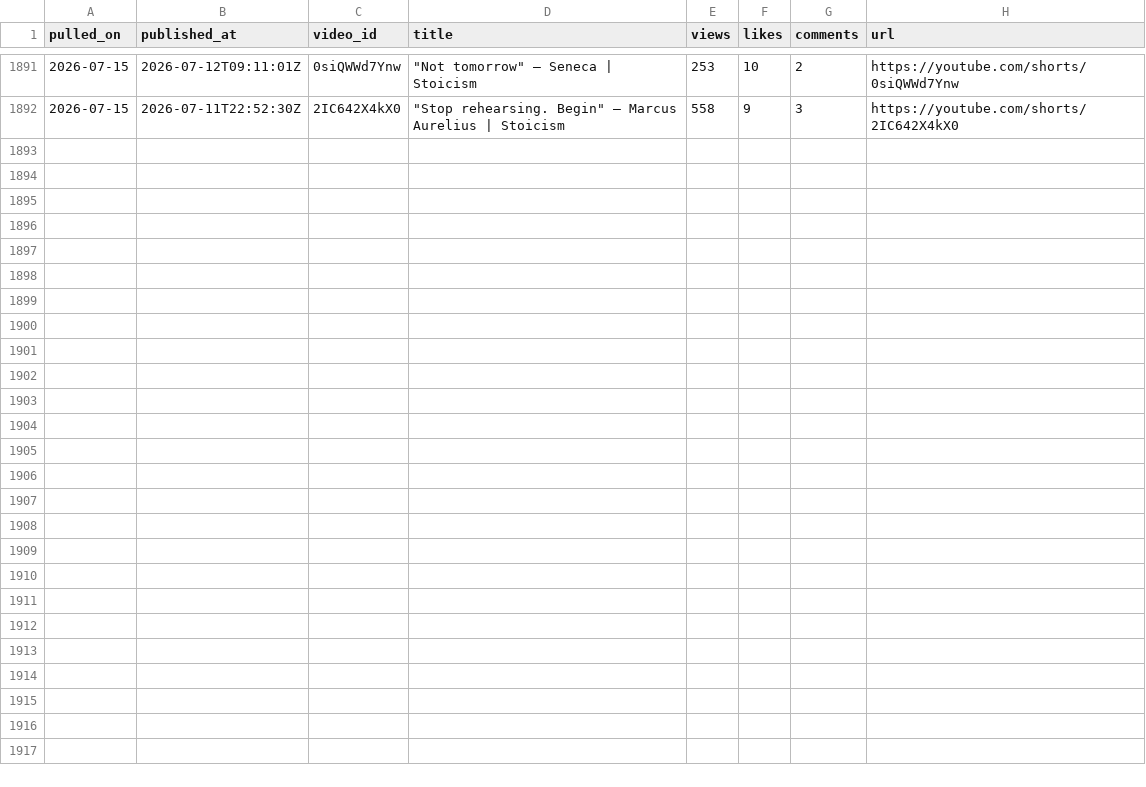
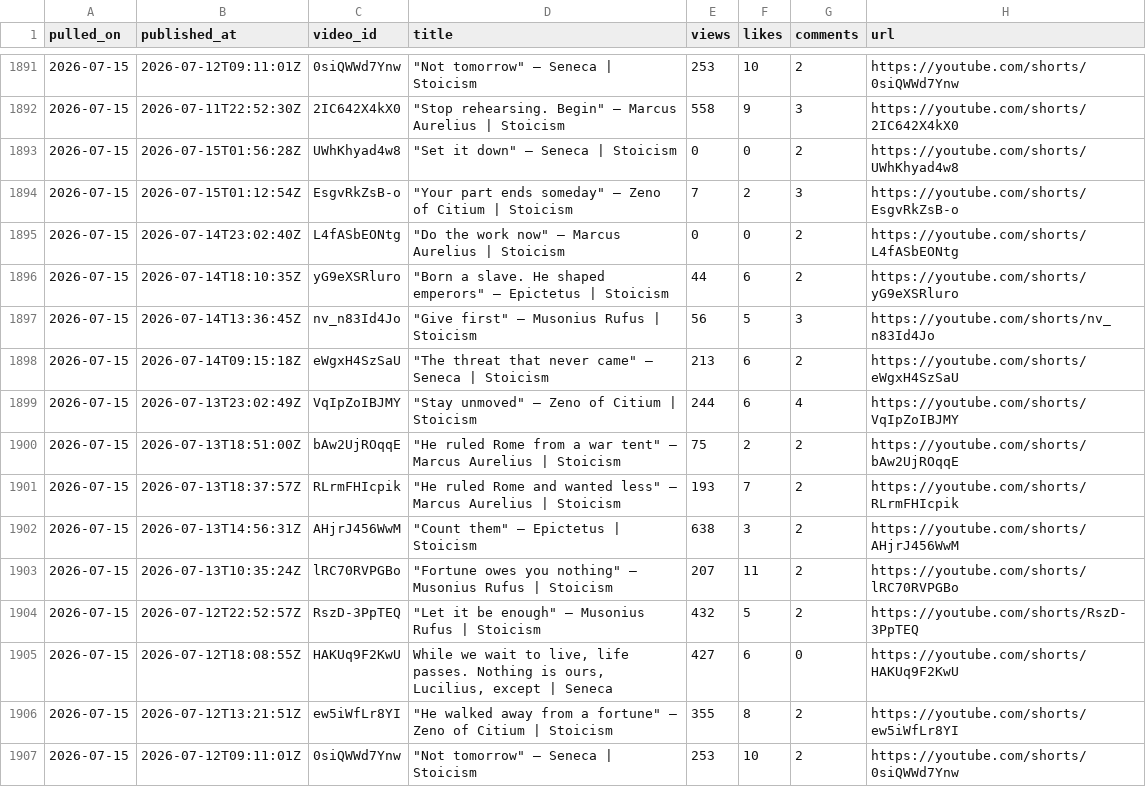
Before and after one commit to soicism2026-ex/stoic-bot, a CSV file: data/analytics.csv, drawn as a sheet; only a part is shown, gaps mark what is left out; the diff names each change by its address in the sheet, - before the commit and + after, or states it on an @@ line.

```diff
--- a/data/analytics.csv
+++ b/data/analytics.csv
+row 1893: 2026-07-15 | 2026-07-15T01:56:28Z | UWhKhyad4w8 | "Set it down" — Seneca | Stoicism | 0 | 0 | 2 | https://youtube.com/shorts/UWhKhyad4w8
+row 1894: 2026-07-15 | 2026-07-15T01:12:54Z | EsgvRkZsB-o | "Your part ends someday" — Zeno of Citium | Stoicism | 7 | 2 | 3 | https://youtube.com/shorts/EsgvRkZsB-o
+row 1895: 2026-07-15 | 2026-07-14T23:02:40Z | L4fASbEONtg | "Do the work now" — Marcus Aurelius | Stoicism | 0 | 0 | 2 | https://youtube.com/shorts/L4fASbEONtg
+row 1896: 2026-07-15 | 2026-07-14T18:10:35Z | yG9eXSRluro | "Born a slave. He shaped emperors" — Epictetus | Stoicism | 44 | 6 | 2 | https://youtube.com/shorts/yG9eXSRluro
+row 1897: 2026-07-15 | 2026-07-14T13:36:45Z | nv_n83Id4Jo | "Give first" — Musonius Rufus | Stoicism | 56 | 5 | 3 | https://youtube.com/shorts/nv_n83Id4Jo
+row 1898: 2026-07-15 | 2026-07-14T09:15:18Z | eWgxH4SzSaU | "The threat that never came" — Seneca | Stoicism | 213 | 6 | 2 | https://youtube.com/shorts/eWgxH4SzSaU
+row 1899: 2026-07-15 | 2026-07-13T23:02:49Z | VqIpZoIBJMY | "Stay unmoved" — Zeno of Citium | Stoicism | 244 | 6 | 4 | https://youtube.com/shorts/VqIpZoIBJMY
+row 1900: 2026-07-15 | 2026-07-13T18:51:00Z | bAw2UjROqqE | "He ruled Rome from a war tent" — Marcus Aurelius | Stoicism | 75 | 2 | 2 | https://youtube.com/shorts/bAw2UjROqqE
+row 1901: 2026-07-15 | 2026-07-13T18:37:57Z | RLrmFHIcpik | "He ruled Rome and wanted less" — Marcus Aurelius | Stoicism | 193 | 7 | 2 | https://youtube.com/shorts/RLrmFHIcpik
+row 1902: 2026-07-15 | 2026-07-13T14:56:31Z | AHjrJ456WwM | "Count them" — Epictetus | Stoicism | 638 | 3 | 2 | https://youtube.com/shorts/AHjrJ456WwM
+row 1903: 2026-07-15 | 2026-07-13T10:35:24Z | lRC70RVPGBo | "Fortune owes you nothing" — Musonius Rufus | Stoicism | 207 | 11 | 2 | https://youtube.com/shorts/lRC70RVPGBo
+row 1904: 2026-07-15 | 2026-07-12T22:52:57Z | RszD-3PpTEQ | "Let it be enough" — Musonius Rufus | Stoicism | 432 | 5 | 2 | https://youtube.com/shorts/RszD-3PpTEQ
+row 1905: 2026-07-15 | 2026-07-12T18:08:55Z | HAKUq9F2KwU | While we wait to live, life passes. Nothing is ours, Lucilius, except | Seneca | 427 | 6 | 0 | https://youtube.com/shorts/HAKUq9F2KwU
+row 1906: 2026-07-15 | 2026-07-12T13:21:51Z | ew5iWfLr8YI | "He walked away from a fortune" — Zeno of Citium | Stoicism | 355 | 8 | 2 | https://youtube.com/shorts/ew5iWfLr8YI
+row 1907: 2026-07-15 | 2026-07-12T09:11:01Z | 0siQWWd7Ynw | "Not tomorrow" — Seneca | Stoicism | 253 | 10 | 2 | https://youtube.com/shorts/0siQWWd7Ynw
```
Also changed, not shown: data/posts.csv, 2 other files.
